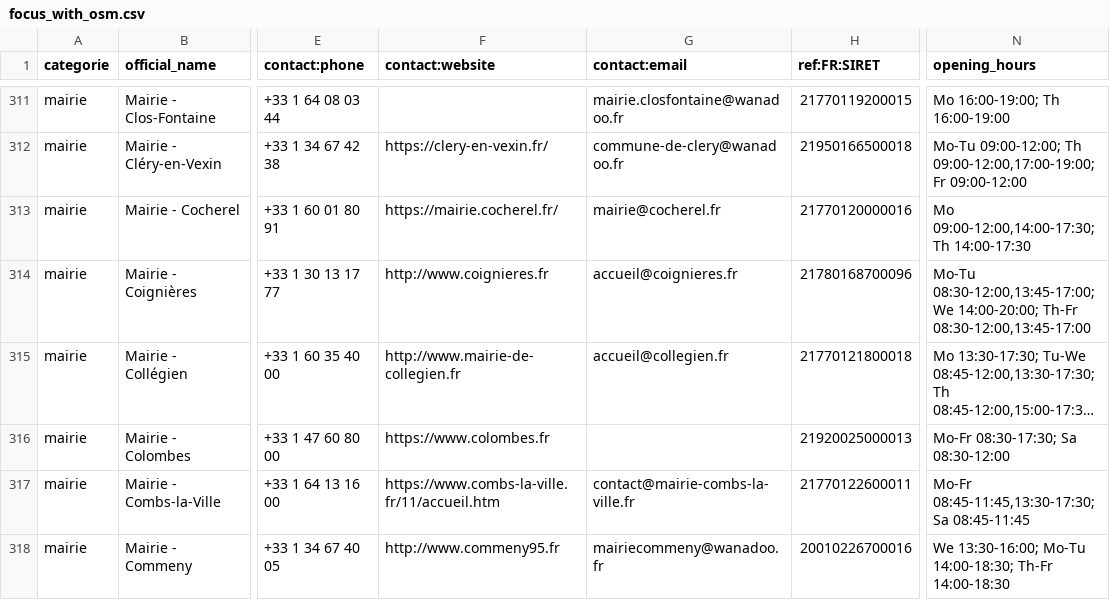
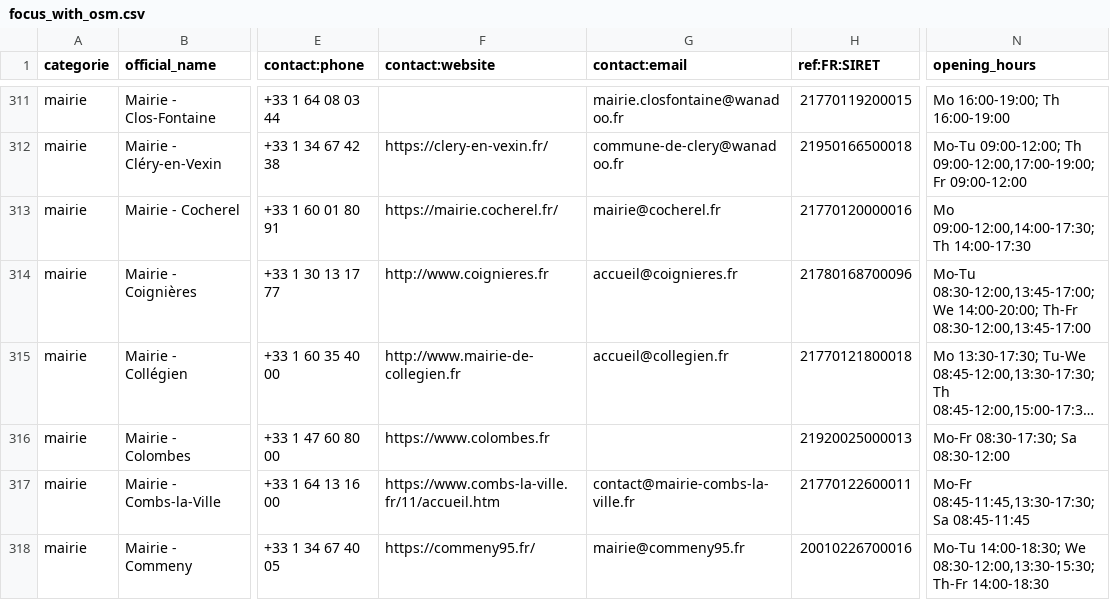
Before and after one commit to nlehuby/sepuqu, a CSV file: focus_with_osm.csv, drawn as a sheet; only a part is shown, gaps mark what is left out; long unchanged cells end in …; the diff covers the shown part only; the diff names each change by its address in the sheet, - before the commit and + after, or states it on an @@ line.

```diff
--- a/focus_with_osm.csv
+++ b/focus_with_osm.csv
-F318 (contact:website): http://www.commeny95.fr
+F318 (contact:website): https://commeny95.fr/
-G318 (contact:email): mairiecommeny@wanadoo.fr
+G318 (contact:email): mairie@commeny95.fr
-N318 (opening_hours): We 13:30-16:00; Mo-Tu 14:00-18:30; Th-Fr 14:00-18:30
+N318 (opening_hours): Mo-Tu 14:00-18:30; We 08:30-12:00,13:30-15:30; Th-Fr 14:00-18:30
```
Also changed, not shown: 1 removed row and 29 edited cells elsewhere in this file.
